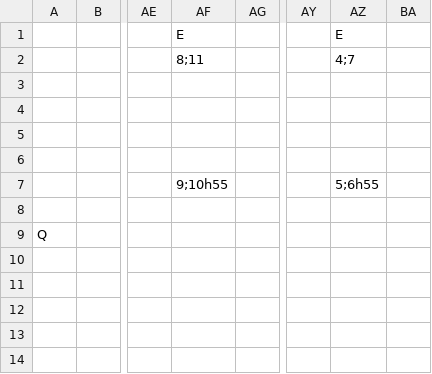
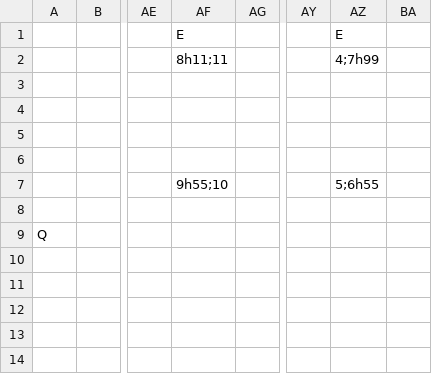
Before and after one commit to fkrstevski/GitHubRepository, a CSV file: TheEdge/android/assets/levels/Zone3Stage0.csv, drawn as a sheet; only a part is shown, gaps mark what is left out; the diff names each change by its address in the sheet, - before the commit and + after, or states it on an @@ line.

```diff
--- a/TheEdge/android/assets/levels/Zone3Stage0.csv
+++ b/TheEdge/android/assets/levels/Zone3Stage0.csv
-AF2: 8;11
+AF2: 8h11;11
-AZ2: 4;7
+AZ2: 4;7h99
-AF7: 9;10h55
+AF7: 9h55;10
```
Also changed, not shown: TheEdge/android/assets/levels/Zone0Stage0.csv.
